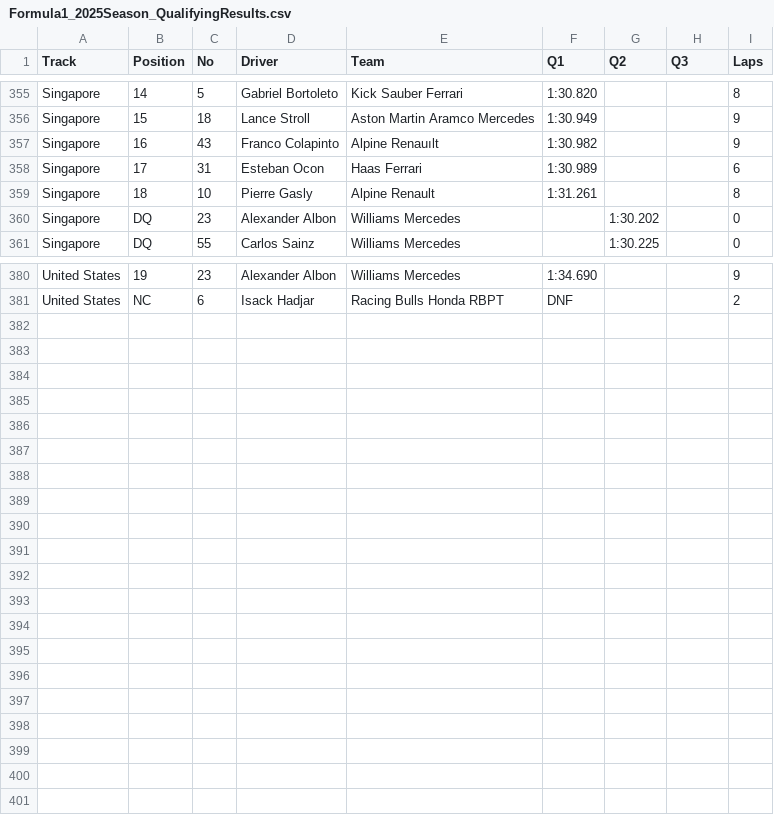
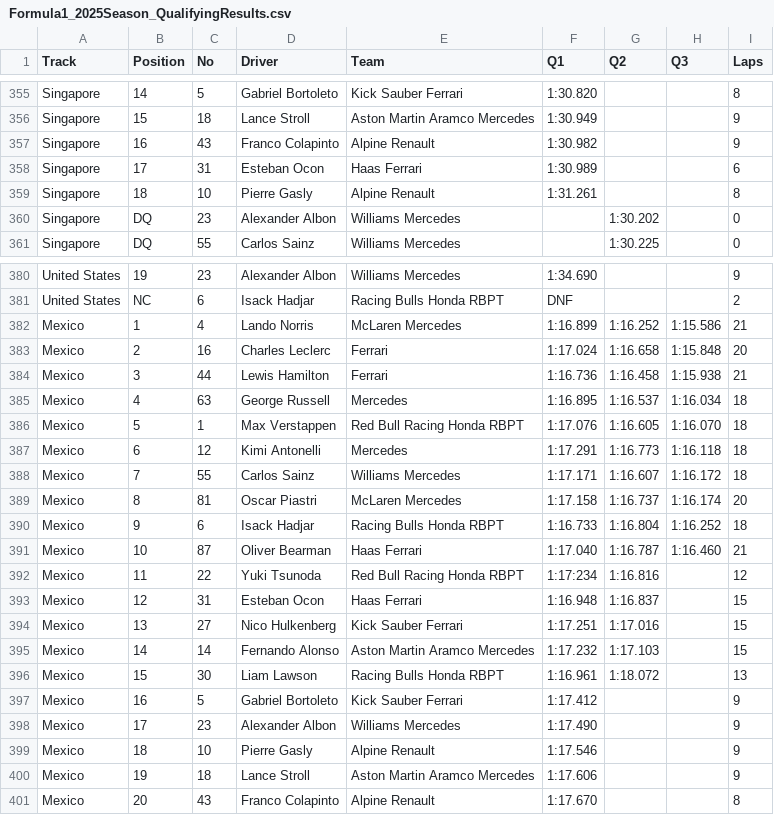
Before and after one commit to toUpperCase78/formula1-datasets, a CSV file: Formula1_2025Season_QualifyingResults.csv, drawn as a sheet; only a part is shown, gaps mark what is left out.

Commit message:
F1 2025 Season Qualifying Results (20 of 24 Rounds)

```diff
--- a/Formula1_2025Season_QualifyingResults.csv
+++ b/Formula1_2025Season_QualifyingResults.csv
@@ -356,3 +356,3 @@ Singapore,14,5,Gabriel Bortoleto,Kick Sauber Ferrari,1:30.820,,,8
 Singapore,15,18,Lance Stroll,Aston Martin Aramco Mercedes,1:30.949,,,9
-Singapore,16,43,Franco Colapinto,Alpine Renauılt,1:30.982,,,9
+Singapore,16,43,Franco Colapinto,Alpine Renault,1:30.982,,,9
 Singapore,17,31,Esteban Ocon,Haas Ferrari,1:30.989,,,6
@@ -381 +381,21 @@ United States,19,23,Alexander Albon,Williams Mercedes,1:34.690,,,9
 United States,NC,6,Isack Hadjar,Racing Bulls Honda RBPT,DNF,,,2
+Mexico,1,4,Lando Norris,McLaren Mercedes,1:16.899,1:16.252,1:15.586,21
+Mexico,2,16,Charles Leclerc,Ferrari,1:17.024,1:16.658,1:15.848,20
+Mexico,3,44,Lewis Hamilton,Ferrari,1:16.736,1:16.458,1:15.938,21
+Mexico,4,63,George Russell,Mercedes,1:16.895,1:16.537,1:16.034,18
+Mexico,5,1,Max Verstappen,Red Bull Racing Honda RBPT,1:17.076,1:16.605,1:16.070,18
+Mexico,6,12,Kimi Antonelli,Mercedes,1:17.291,1:16.773,1:16.118,18
+Mexico,7,55,Carlos Sainz,Williams Mercedes,1:17.171,1:16.607,1:16.172,18
+Mexico,8,81,Oscar Piastri,McLaren Mercedes,1:17.158,1:16.737,1:16.174,20
+Mexico,9,6,Isack Hadjar,Racing Bulls Honda RBPT,1:16.733,1:16.804,1:16.252,18
+Mexico,10,87,Oliver Bearman,Haas Ferrari,1:17.040,1:16.787,1:16.460,21
+Mexico,11,22,Yuki Tsunoda,Red Bull Racing Honda RBPT,1:17:234,1:16.816,,12
+Mexico,12,31,Esteban Ocon,Haas Ferrari,1:16.948,1:16.837,,15
+Mexico,13,27,Nico Hulkenberg,Kick Sauber Ferrari,1:17.251,1:17.016,,15
+Mexico,14,14,Fernando Alonso,Aston Martin Aramco Mercedes,1:17.232,1:17.103,,15
+Mexico,15,30,Liam Lawson,Racing Bulls Honda RBPT,1:16.961,1:18.072,,13
+Mexico,16,5,Gabriel Bortoleto,Kick Sauber Ferrari,1:17.412,,,9
+Mexico,17,23,Alexander Albon,Williams Mercedes,1:17.490,,,9
+Mexico,18,10,Pierre Gasly,Alpine Renault,1:17.546,,,9
+Mexico,19,18,Lance Stroll,Aston Martin Aramco Mercedes,1:17.606,,,9
+Mexico,20,43,Franco Colapinto,Alpine Renault,1:17.670,,,8
```
